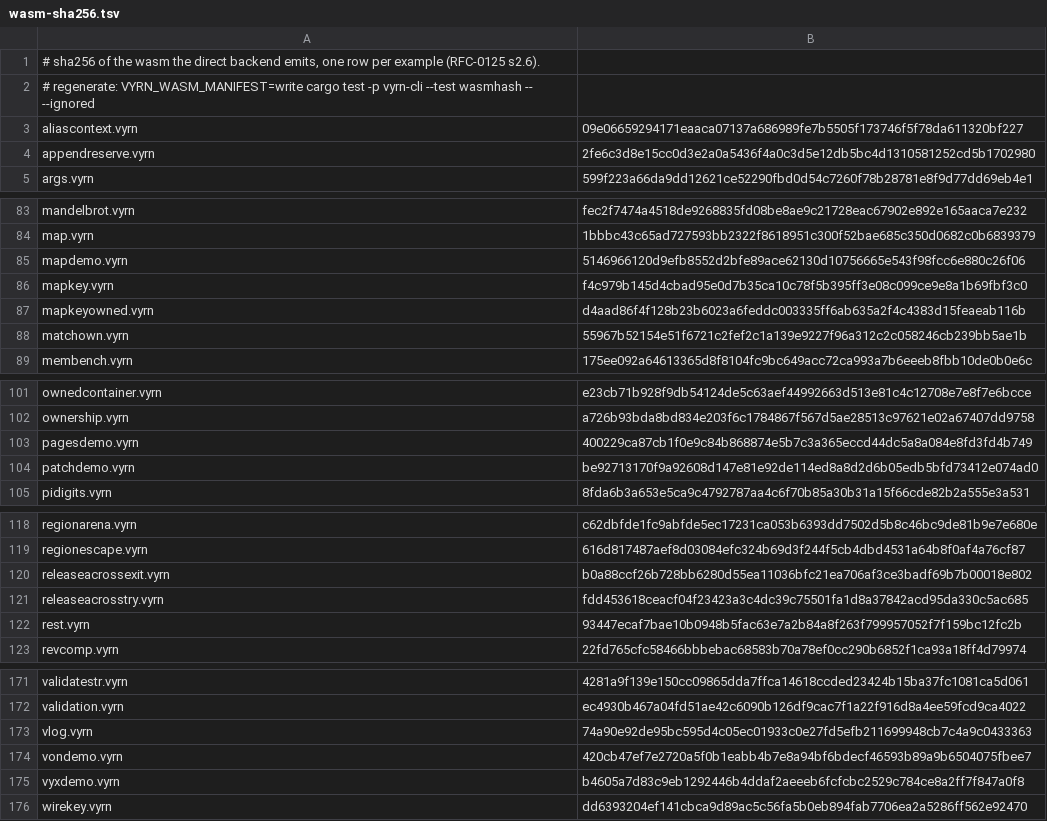
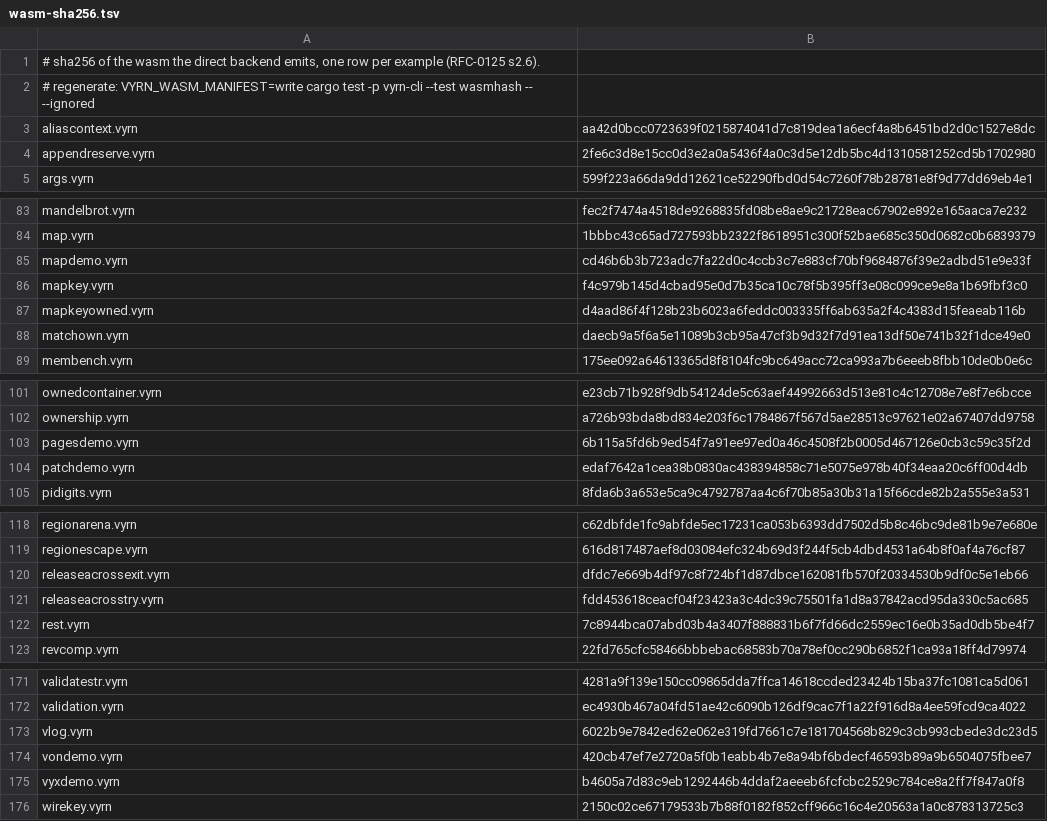
Before and after one commit to vyrn-lang/vyrn, a TSV file: rfcs/census/wasm-sha256.tsv, drawn as a sheet; only a part is shown, gaps mark what is left out; the diff covers the shown part only.

```diff
--- a/rfcs/census/wasm-sha256.tsv
+++ b/rfcs/census/wasm-sha256.tsv
@@ -2,3 +2,3 @@
 # regenerate: VYRN_WASM_MANIFEST=write cargo test -p vyrn-cli --test wasmhash -- --ignored
-aliascontext.vyrn	09e06659294171eaaca07137a686989fe7b5505f173746f5f78da611320bf227
+aliascontext.vyrn	aa42d0bcc0723639f0215874041d7c819dea1a6ecf4a8b6451bd2d0c1527e8dc
 appendreserve.vyrn	2fe6c3d8e15cc0d3e2a0a5436f4a0c3d5e12db5bc4d1310581252cd5b1702980
@@ -84,6 +84,6 @@ mandelbrot.vyrn	fec2f7474a4518de9268835fd08be8ae9c21728eac67902e892e165aaca7e232
 map.vyrn	1bbbc43c65ad727593bb2322f8618951c300f52bae685c350d0682c0b6839379
-mapdemo.vyrn	5146966120d9efb8552d2bfe89ace62130d10756665e543f98fcc6e880c26f06
+mapdemo.vyrn	cd46b6b3b723adc7fa22d0c4ccb3c7e883cf70bf9684876f39e2adbd51e9e33f
 mapkey.vyrn	f4c979b145d4cbad95e0d7b35ca10c78f5b395ff3e08c099ce9e8a1b69fbf3c0
 mapkeyowned.vyrn	d4aad86f4f128b23b6023a6feddc003335ff6ab635a2f4c4383d15feaeab116b
-matchown.vyrn	55967b52154e51f6721c2fef2c1a139e9227f96a312c2c058246cb239bb5ae1b
+matchown.vyrn	daecb9a5f6a5e11089b3cb95a47cf3b9d32f7d91ea13df50e741b32f1dce49e0
 membench.vyrn	175ee092a64613365d8f8104fc9bc649acc72ca993a7b6eeeb8fbb10de0b0e6c
@@ -102,4 +102,4 @@ ownedcontainer.vyrn	e23cb71b928f9db54124de5c63aef44992663d513e81c4c12708e7e8f7e6
 ownership.vyrn	a726b93bda8bd834e203f6c1784867f567d5ae28513c97621e02a67407dd9758
-pagesdemo.vyrn	400229ca87cb1f0e9c84b868874e5b7c3a365eccd44dc5a8a084e8fd3fd4b749
-patchdemo.vyrn	be92713170f9a92608d147e81e92de114ed8a8d2d6b05edb5bfd73412e074ad0
+pagesdemo.vyrn	6b115a5fd6b9ed54f7a91ee97ed0a46c4508f2b0005d467126e0cb3c59c35f2d
+patchdemo.vyrn	edaf7642a1cea38b0830ac438394858c71e5075e978b40f34eaa20c6ff00d4db
 pidigits.vyrn	8fda6b3a653e5ca9c4792787aa4c6f70b85a30b31a15f66cde82b2a555e3a531
@@ -119,5 +119,5 @@ regionarena.vyrn	c62dbfde1fc9abfde5ec17231ca053b6393dd7502d5b8c46bc9de81b9e7e680
 regionescape.vyrn	616d817487aef8d03084efc324b69d3f244f5cb4dbd4531a64b8f0af4a76cf87
-releaseacrossexit.vyrn	b0a88ccf26b728bb6280d55ea11036bfc21ea706af3ce3badf69b7b00018e802
+releaseacrossexit.vyrn	dfdc7e669b4df97c8f724bf1d87dbce162081fb570f20334530b9df0c5e1eb66
 releaseacrosstry.vyrn	fdd453618ceacf04f23423a3c4dc39c75501fa1d8a37842acd95da330c5ac685
-rest.vyrn	93447ecaf7bae10b0948b5fac63e7a2b84a8f263f799957052f7f159bc12fc2b
+rest.vyrn	7c8944bca07abd03b4a3407f888831b6f7fd66dc2559ec16e0b35ad0db5be4f7
 revcomp.vyrn	22fd765cfc58466bbbebac68583b70a78ef0cc290b6852f1ca93a18ff4d79974
@@ -172,5 +172,5 @@ validatestr.vyrn	4281a9f139e150cc09865dda7ffca14618ccded23424b15ba37fc1081ca5d06
 validation.vyrn	ec4930b467a04fd51ae42c6090b126df9cac7f1a22f916d8a4ee59fcd9ca4022
-vlog.vyrn	74a90e92de95bc595d4c05ec01933c0e27fd5efb211699948cb7c4a9c0433363
+vlog.vyrn	6022b9e7842ed62e062e319fd7661c7e181704568b829c3cb993cbede3dc23d5
 vondemo.vyrn	420cb47ef7e2720a5f0b1eabb4b7e8a94bf6bdecf46593b89a9b6504075fbee7
 vyxdemo.vyrn	b4605a7d83c9eb1292446b4ddaf2aeeeb6fcfcbc2529c784ce8a2ff7f847a0f8
-wirekey.vyrn	dd6393204ef141cbca9d89ac5c56fa5b0eb894fab7706ea2a5286ff562e92470
+wirekey.vyrn	2150c02ce67179533b7b88f0182f852cff966c16c4e20563a1a0c878313725c3
```
Also changed, not shown: 13 edited cells elsewhere in this file, 5 other files.
